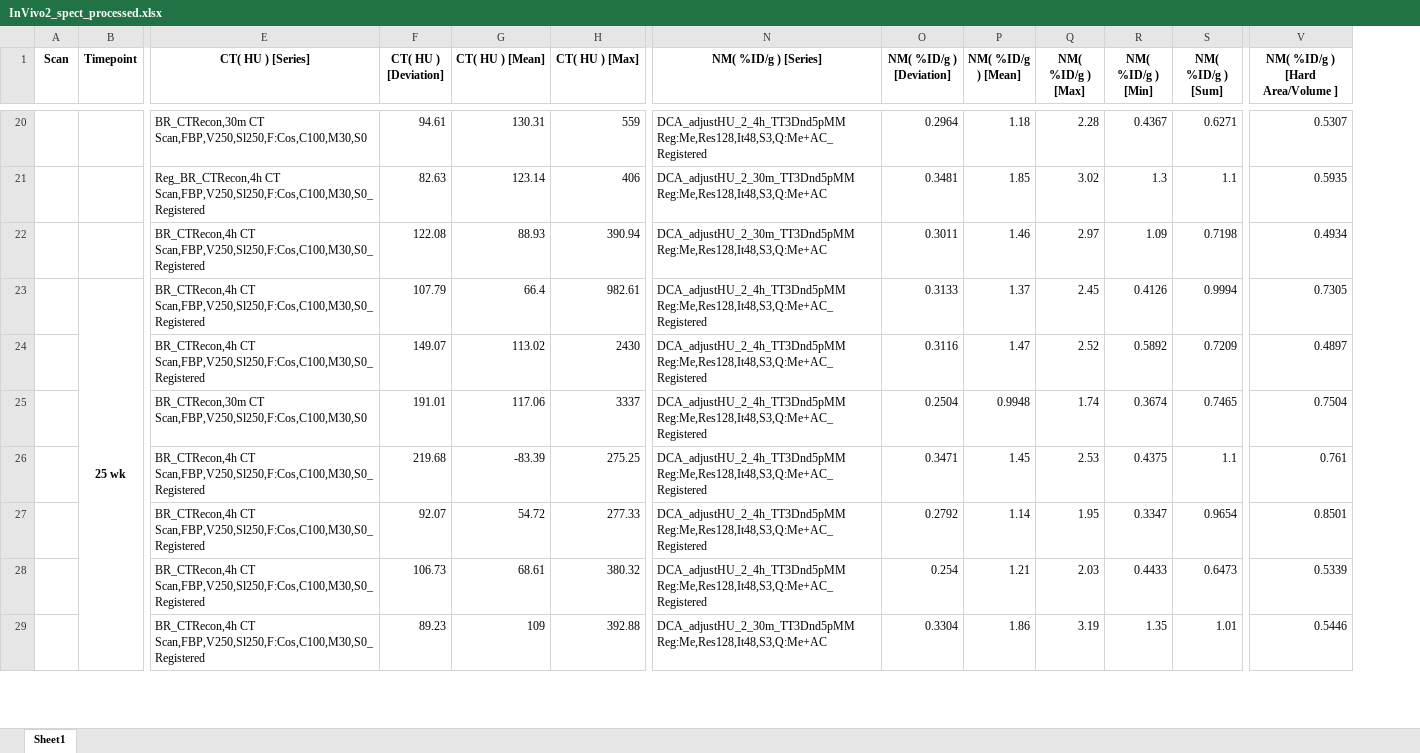
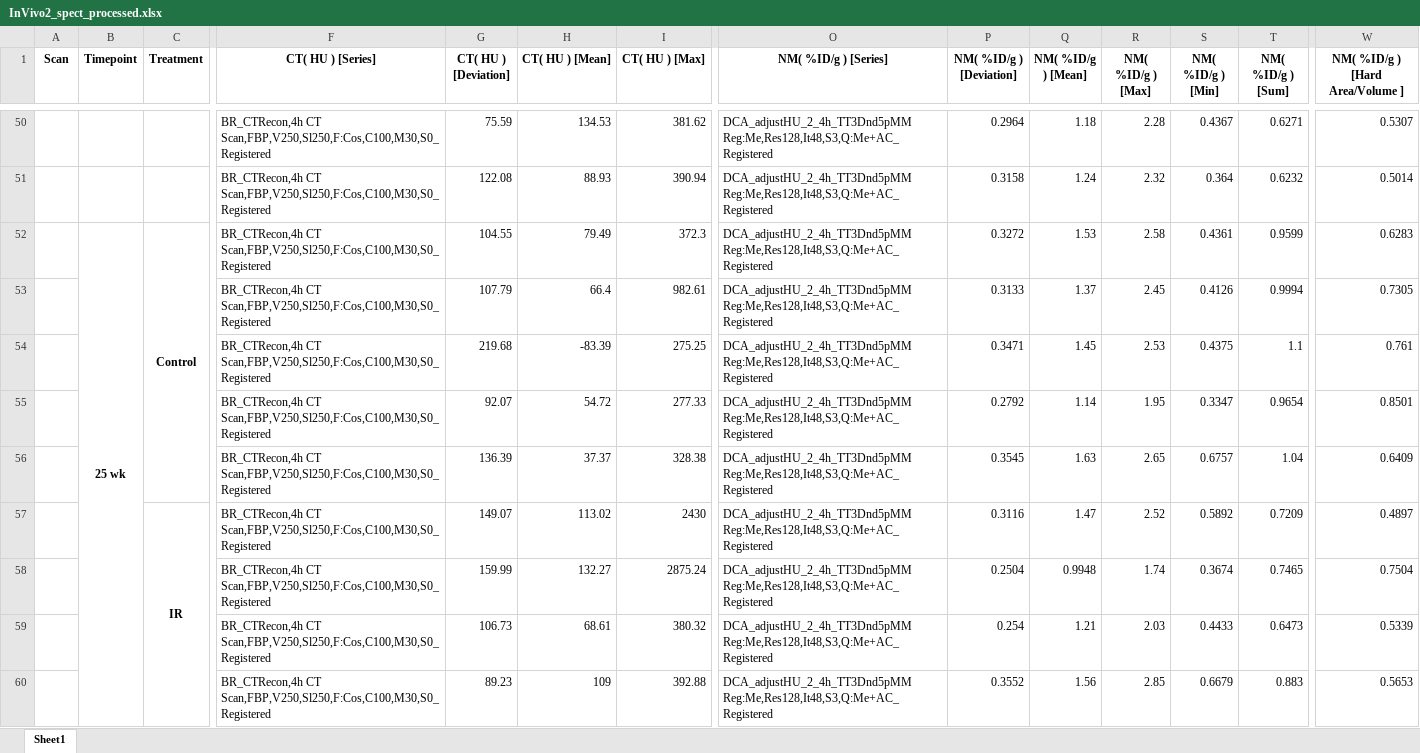
Before and after one commit to mwinokan/SPECT-analysis, an Excel workbook: InVivo2_spect_processed.xlsx, sheet Sheet1, drawn as a sheet; only a part is shown, gaps mark what is left out; values as stored, in another font and other column widths than the file's, no borders; removed rows and columns are numbered as before the commit, all else as after; rows hold the shown columns only; the diff covers the shown part only; the diff names each change by its address in the sheet, - before the commit and + after, or states it on an @@ line.

```diff
--- a/InVivo2_spect_processed.xlsx (sheet Sheet1)
+++ b/InVivo2_spect_processed.xlsx (sheet Sheet1)
+column C (Treatment), empty
-F50 (CT( HU ) [Series]): BR_CTRecon,30m CT Scan,FBP,V250,Sl250,F:Cos,C100,M30,S0
+F50 (CT( HU ) [Series]): BR_CTRecon,4h CT Scan,FBP,V250,Sl250,F:Cos,C100,M30,S0_Registered
-G50 (CT( HU ) [Deviation]): 94.61
+G50 (CT( HU ) [Deviation]): 75.59
-H50 (CT( HU ) [Mean]): 130.31
+H50 (CT( HU ) [Mean]): 134.53
-I50 (CT( HU ) [Max]): 559
+I50 (CT( HU ) [Max]): 381.62
-row 21:  |  | Reg_BR_CTRecon,4h CT Scan,FBP,V250,Sl250,F:Cos,C100,M30,S0_Registered | 82.63 | 123.14 | 406 | DCA_adjustHU_2_30m_TT3Dnd5pMM Reg:Me,Res128,It48,S3,Q:Me+AC | 0.3481 | 1.85 | 3.02 | 1.3 | 1.1 | 0.5935
-O51 (NM( %ID/g ) [Series]): DCA_adjustHU_2_30m_TT3Dnd5pMM Reg:Me,Res128,It48,S3,Q:Me+AC
+O51 (NM( %ID/g ) [Series]): DCA_adjustHU_2_4h_TT3Dnd5pMM Reg:Me,Res128,It48,S3,Q:Me+AC_Registered
-P51 (NM( %ID/g ) [Deviation]): 0.3011
+P51 (NM( %ID/g ) [Deviation]): 0.3158
-Q51 (NM( %ID/g ) [Mean]): 1.46
+Q51 (NM( %ID/g ) [Mean]): 1.24
-R51 (NM( %ID/g ) [Max]): 2.97
+R51 (NM( %ID/g ) [Max]): 2.32
-S51 (NM( %ID/g ) [Min]): 1.09
+S51 (NM( %ID/g ) [Min]): 0.364
-T51 (NM( %ID/g ) [Sum]): 0.7198
+T51 (NM( %ID/g ) [Sum]): 0.6232
-W51 (NM( %ID/g ) [Hard Area/Volume ]): 0.4934
+W51 (NM( %ID/g ) [Hard Area/Volume ]): 0.5014
+row 52:  | 25 wk | Control | BR_CTRecon,4h CT Scan,FBP,V250,Sl250,F:Cos,C100,M30,S0_Registered | 104.55 | 79.49 | 372.3 | DCA_adjustHU_2_4h_TT3Dnd5pMM Reg:Me,Res128,It48,S3,Q:Me+AC_Registered | 0.3272 | 1.53 | 2.58 | 0.4361 | 0.9599 | 0.6283
-B53 (Timepoint): 25 wk
+B53 (Timepoint): (empty)
-B23:B31 merged
-row 25:  |  | BR_CTRecon,30m CT Scan,FBP,V250,Sl250,F:Cos,C100,M30,S0 | 191.01 | 117.06 | 3337 | DCA_adjustHU_2_4h_TT3Dnd5pMM Reg:Me,Res128,It48,S3,Q:Me+AC_Registered | 0.2504 | 0.9948 | 1.74 | 0.3674 | 0.7465 | 0.7504
+row 56:  |  |  | BR_CTRecon,4h CT Scan,FBP,V250,Sl250,F:Cos,C100,M30,S0_Registered | 136.39 | 37.37 | 328.38 | DCA_adjustHU_2_4h_TT3Dnd5pMM Reg:Me,Res128,It48,S3,Q:Me+AC_Registered | 0.3545 | 1.63 | 2.65 | 0.6757 | 1.04 | 0.6409
@@ row 24 moved to row 57: IR @@
+row 58:  |  |  | BR_CTRecon,4h CT Scan,FBP,V250,Sl250,F:Cos,C100,M30,S0_Registered | 159.99 | 132.27 | 2875.24 | DCA_adjustHU_2_4h_TT3Dnd5pMM Reg:Me,Res128,It48,S3,Q:Me+AC_Registered | 0.2504 | 0.9948 | 1.74 | 0.3674 | 0.7465 | 0.7504
-O60 (NM( %ID/g ) [Series]): DCA_adjustHU_2_30m_TT3Dnd5pMM Reg:Me,Res128,It48,S3,Q:Me+AC
+O60 (NM( %ID/g ) [Series]): DCA_adjustHU_2_4h_TT3Dnd5pMM Reg:Me,Res128,It48,S3,Q:Me+AC_Registered
-P60 (NM( %ID/g ) [Deviation]): 0.3304
+P60 (NM( %ID/g ) [Deviation]): 0.3552
-Q60 (NM( %ID/g ) [Mean]): 1.86
+Q60 (NM( %ID/g ) [Mean]): 1.56
-R60 (NM( %ID/g ) [Max]): 3.19
+R60 (NM( %ID/g ) [Max]): 2.85
-S60 (NM( %ID/g ) [Min]): 1.35
+S60 (NM( %ID/g ) [Min]): 0.6679
-T60 (NM( %ID/g ) [Sum]): 1.01
+T60 (NM( %ID/g ) [Sum]): 0.883
-W60 (NM( %ID/g ) [Hard Area/Volume ]): 0.5446
+W60 (NM( %ID/g ) [Hard Area/Volume ]): 0.5653
```
Also changed, not shown: 34 added rows, 5 removed rows, 35 edited cells and merged cells elsewhere in this sheet, 5 other files.
